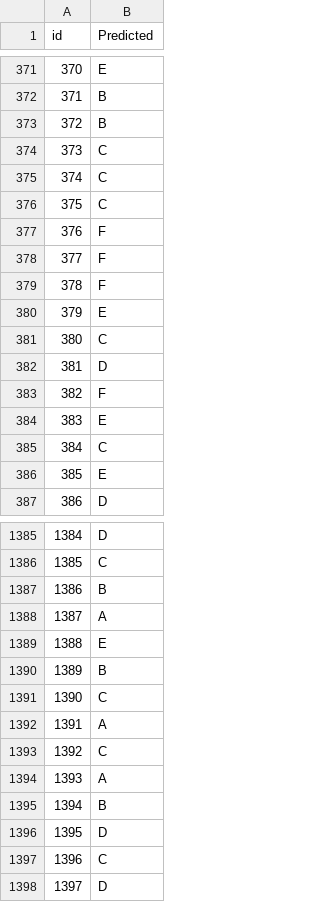
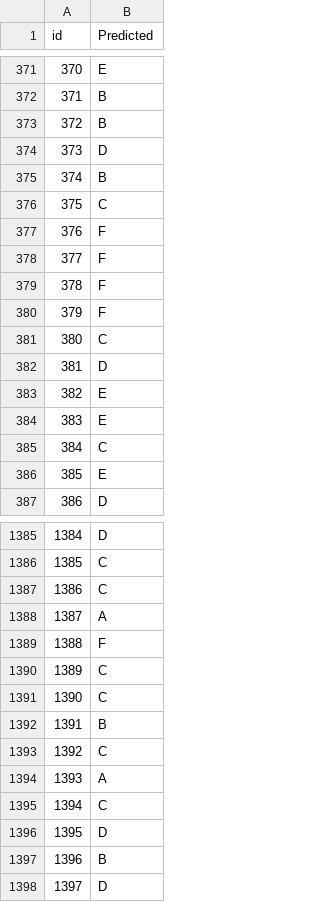
Before and after one commit to snowwayne1231/Nccu-109-AI, a CSV file: 109-1-ml/kaggle/task2/result.submission.csv, drawn as a sheet; only a part is shown, gaps mark what is left out; the diff covers the shown part only.

Commit message:
save for ml tasks

```diff
--- a/109-1-ml/kaggle/task2/result.submission.csv
+++ b/109-1-ml/kaggle/task2/result.submission.csv
@@ -373,4 +373,4 @@ id,Predicted
 372,B
-373,C
-374,C
+373,D
+374,B
 375,C
@@ -379,6 +379,6 @@ id,Predicted
 378,F
-379,E
+379,F
 380,C
 381,D
-382,F
+382,E
 383,E
@@ -1386,13 +1386,13 @@ id,Predicted
 1385,C
-1386,B
+1386,C
 1387,A
-1388,E
-1389,B
+1388,F
+1389,C
 1390,C
-1391,A
+1391,B
 1392,C
 1393,A
-1394,B
+1394,C
 1395,D
-1396,C
+1396,B
 1397,D
```
Also changed, not shown: 155 edited cells elsewhere in this file, 20 other files.
